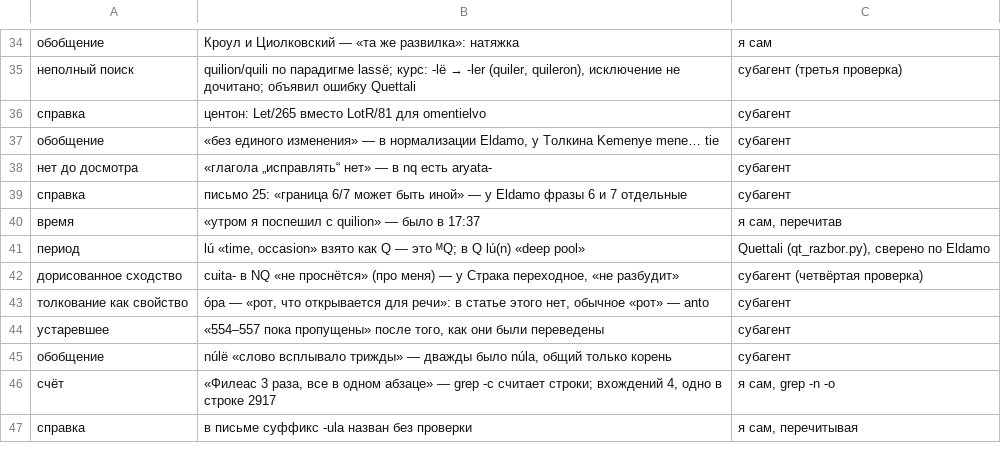
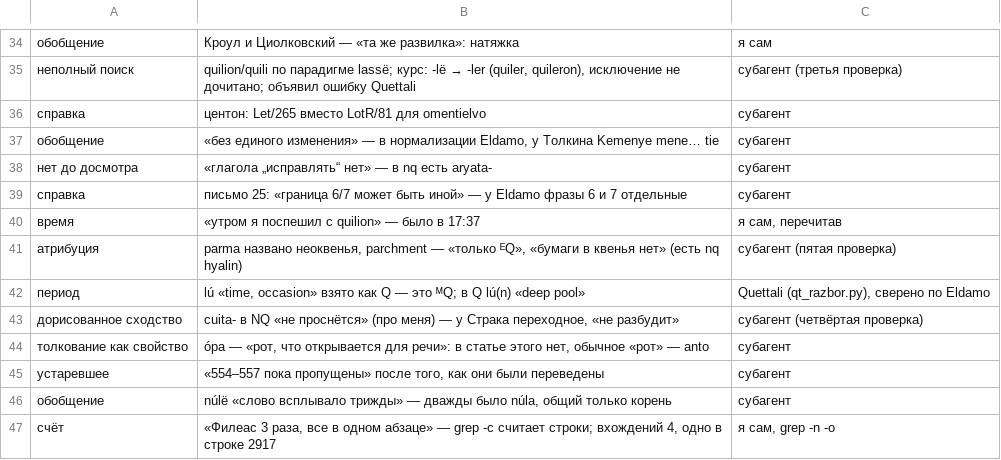
Before and after one commit to Ranatar/diarai, a TSV file: proekty/rody-oshibok/oshibki-2026-10-27-1634.tsv, drawn as a sheet; only a part is shown, gaps mark what is left out; the shorter side is filled out with more unchanged rows; the diff names each change by its address in the sheet, - before the commit and + after, or states it on an @@ line.

Commit message:
Дневник и реестр: пятая проверка

```diff
--- a/proekty/rody-oshibok/oshibki-2026-10-27-1634.tsv
+++ b/proekty/rody-oshibok/oshibki-2026-10-27-1634.tsv
+row 41: атрибуция | parma названо неоквенья, parchment — «только ᴱQ», «бумаги в квенья нет» (есть nq hyalin) | субагент (пятая проверка)
```
Also changed, not shown: 1 other file.
